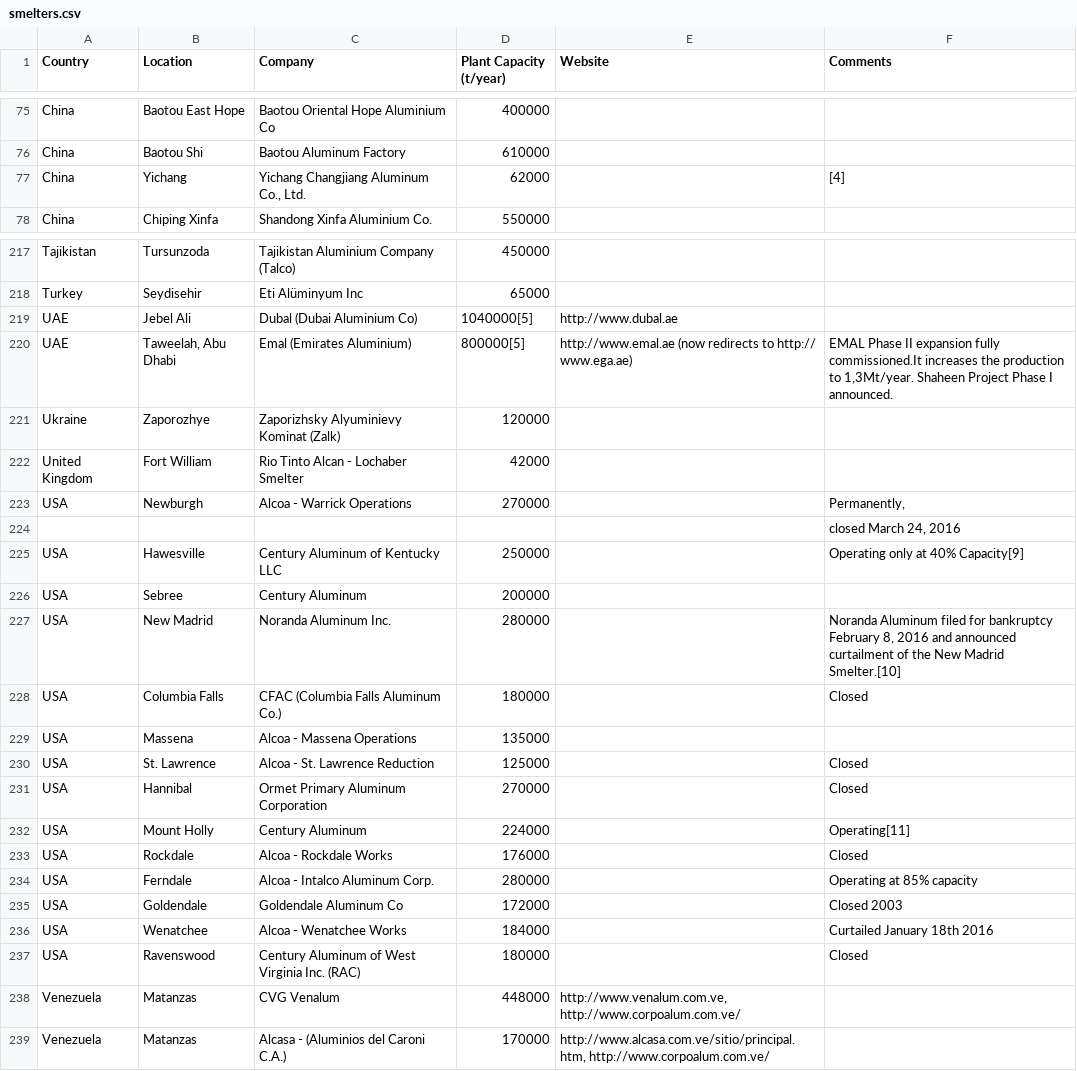
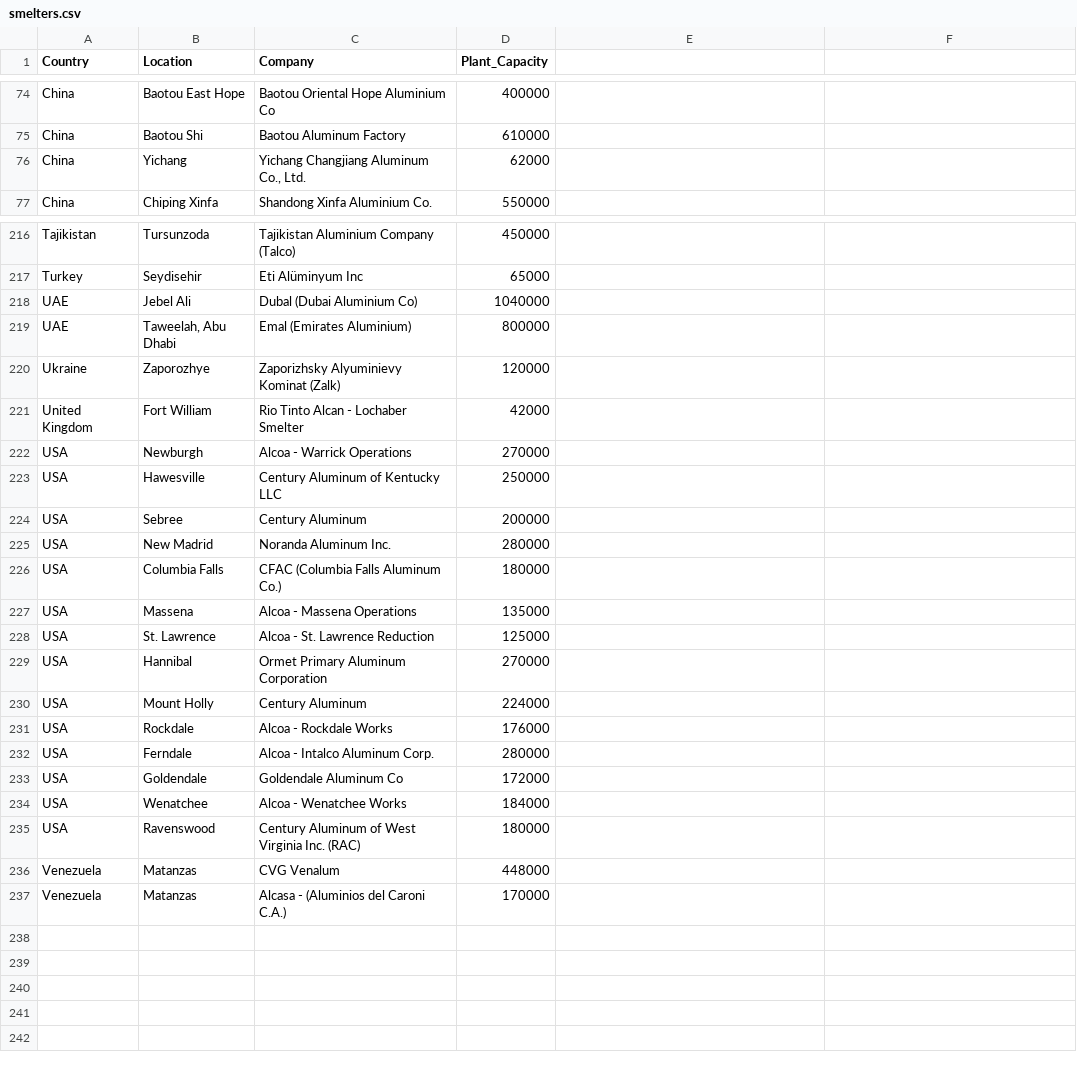
Before and after one commit to withetu/Map-Alc-Report, a CSV file: smelters.csv, drawn as a sheet; only a part is shown, gaps mark what is left out; the diff covers the shown part only.

```diff
--- a/smelters.csv
+++ b/smelters.csv
@@ -1 +1 @@
-Country,Location,Company,Plant Capacity (t/year),Website,Comments
+Country,Location,Company,Plant_Capacity
@@ -77 +76 @@ China,Baotou Shi,Baotou Aluminum Factory,610000,,
-China,Yichang,"Yichang Changjiang Aluminum Co., Ltd.",62000,,[4]
+China,Yichang,"Yichang Changjiang Aluminum Co., Ltd.",62000
@@ -219,2 +218,2 @@ Turkey,Seydisehir,Eti Alüminyum Inc,65000,,
-UAE,Jebel Ali,Dubal (Dubai Aluminium Co),1040000[5],http://www.dubal.ae,
-UAE,"Taweelah, Abu Dhabi",Emal (Emirates Aluminium),800000[5],http://www.emal.ae (now redirects to http:// www.ega.ae),"EMAL Phase II expansion fully commissioned.It increases the production to 1,3Mt/year. Shaheen Project Phase I announced."
+UAE,Jebel Ali,Dubal (Dubai Aluminium Co),1040000
+UAE,"Taweelah, Abu Dhabi",Emal (Emirates Aluminium),800000
@@ -223,3 +222,2 @@ United Kingdom,Fort William,Rio Tinto Alcan - Lochaber Smelter,42000,,
-USA,Newburgh,Alcoa - Warrick Operations,270000,,"Permanently,"
-,,,,,"closed March 24, 2016"
-USA,Hawesville,Century Aluminum of Kentucky LLC,250000,,Operating only at 40% Capacity[9]
+USA,Newburgh,Alcoa - Warrick Operations,270000
+USA,Hawesville,Century Aluminum of Kentucky LLC,250000
@@ -227,2 +225,2 @@ USA,Sebree,Century Aluminum,200000,,
-USA,New Madrid,Noranda Aluminum Inc.,280000,,"Noranda Aluminum filed for bankruptcy February 8, 2016 and announced curtailment of the New Madrid Smelter.[10]"
-USA,Columbia Falls,CFAC (Columbia Falls Aluminum Co.),180000,,Closed
+USA,New Madrid,Noranda Aluminum Inc.,280000
+USA,Columbia Falls,CFAC (Columbia Falls Aluminum Co.),180000
@@ -230,10 +228,10 @@ USA,Massena,Alcoa - Massena Operations,135000,,
-USA,St. Lawrence,Alcoa - St. Lawrence Reduction,125000,,Closed
-USA,Hannibal,Ormet Primary Aluminum Corporation,270000,,Closed
-USA,Mount Holly,Century Aluminum,224000,,Operating[11]
-USA,Rockdale,Alcoa - Rockdale Works,176000,,Closed
-USA,Ferndale,Alcoa - Intalco Aluminum Corp.,280000,,Operating at 85% capacity
-USA,Goldendale,Goldendale Aluminum Co,172000,,Closed 2003
-USA,Wenatchee,Alcoa - Wenatchee Works,184000,,Curtailed January 18th 2016
-USA,Ravenswood,Century Aluminum of West Virginia Inc. (RAC),180000,,Closed
-Venezuela,Matanzas,CVG Venalum,448000,"http://www.venalum.com.ve, http://www.corpoalum.com.ve/",
-Venezuela,Matanzas,Alcasa - (Aluminios del Caroni C.A.),170000,"http://www.alcasa.com.ve/sitio/principal.htm, http://www.corpoalum.com.ve/",
+USA,St. Lawrence,Alcoa - St. Lawrence Reduction,125000
+USA,Hannibal,Ormet Primary Aluminum Corporation,270000
+USA,Mount Holly,Century Aluminum,224000
+USA,Rockdale,Alcoa - Rockdale Works,176000
+USA,Ferndale,Alcoa - Intalco Aluminum Corp.,280000
+USA,Goldendale,Goldendale Aluminum Co,172000
+USA,Wenatchee,Alcoa - Wenatchee Works,184000
+USA,Ravenswood,Century Aluminum of West Virginia Inc. (RAC),180000
+Venezuela,Matanzas,CVG Venalum,448000
+Venezuela,Matanzas,Alcasa - (Aluminios del Caroni C.A.),170000
```
Also changed, not shown: 1 removed row and 28 edited cells elsewhere in this file, 4 other files.
